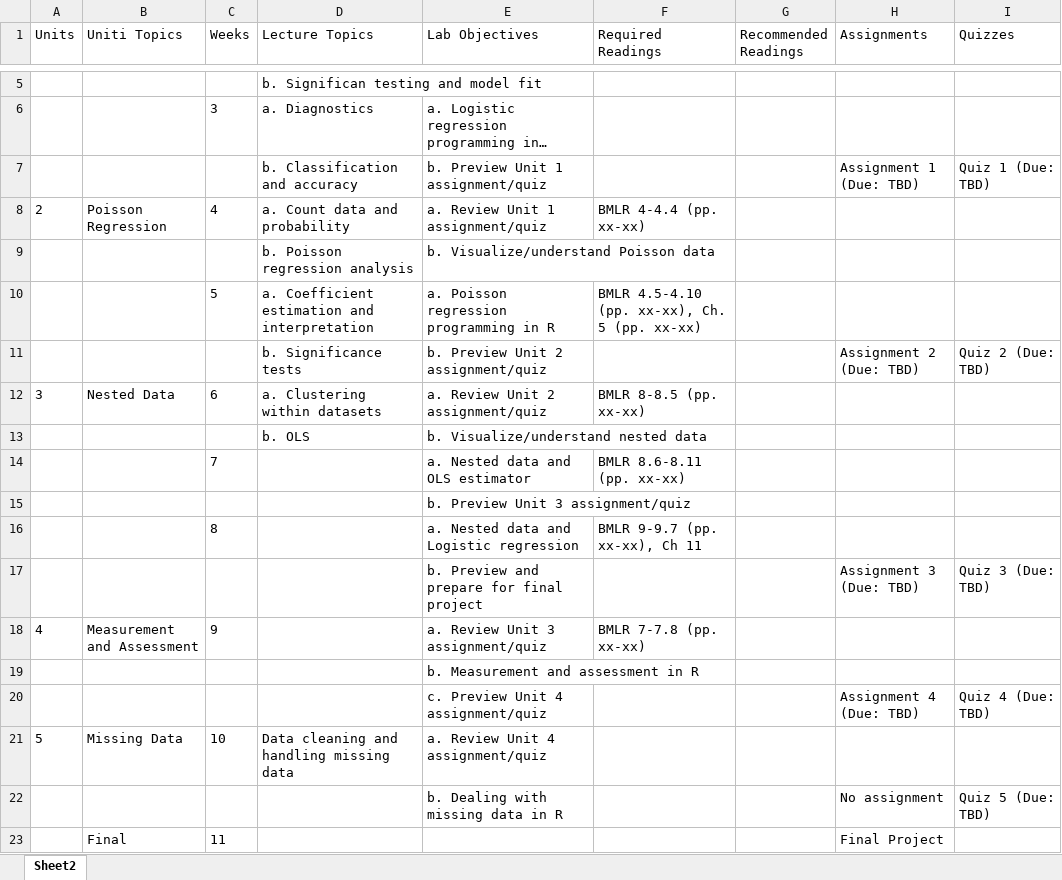
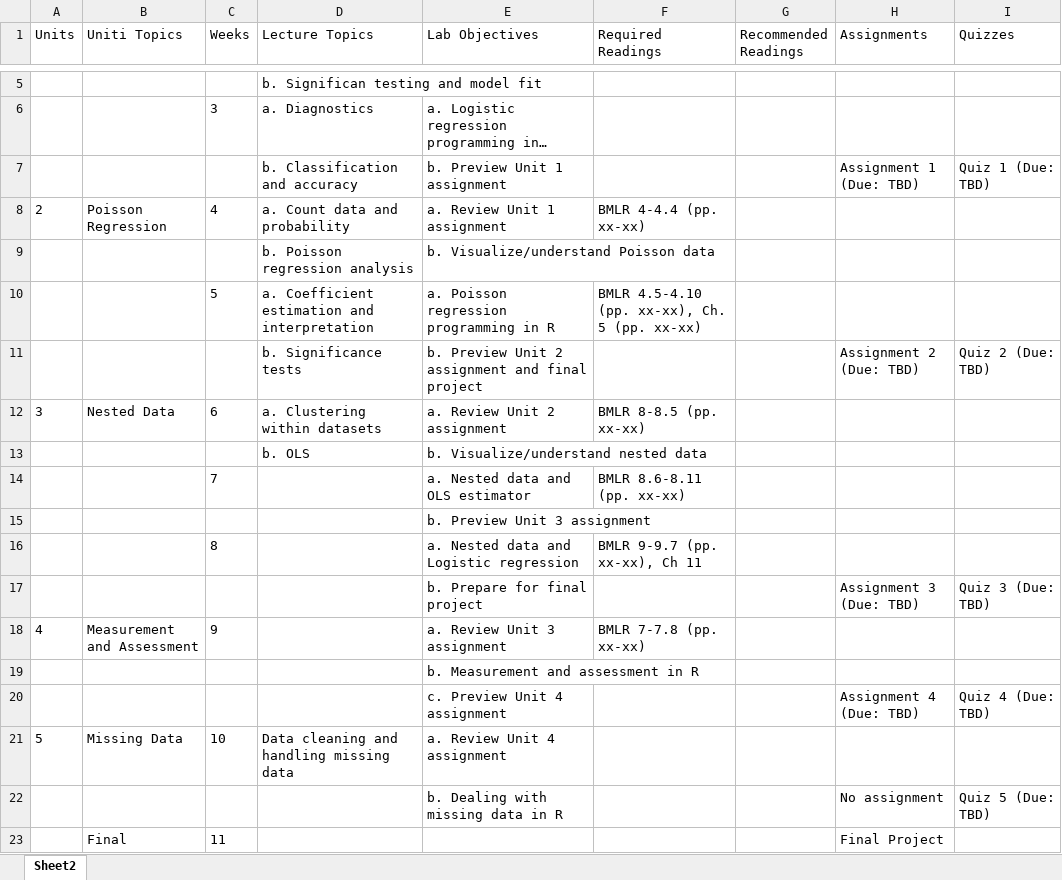
Before and after one commit to uo-educ-quant/645, an Excel workbook: data/syllabus645.xlsx, sheet Sheet2, drawn as a sheet; only a part is shown, gaps mark what is left out; long unchanged cells end in …; values as stored, in another font and other column widths than the file's, no borders; the diff names each change by its address in the sheet, - before the commit and + after, or states it on an @@ line.

Commit message:
updating final & datasets

```diff
--- a/data/syllabus645.xlsx (sheet Sheet2)
+++ b/data/syllabus645.xlsx (sheet Sheet2)
-E7 (Lab Objectives): b. Preview Unit 1 assignment/quiz
+E7 (Lab Objectives): b. Preview Unit 1 assignment
-E8 (Lab Objectives): a. Review Unit 1 assignment/quiz
+E8 (Lab Objectives): a. Review Unit 1 assignment
-E11 (Lab Objectives): b. Preview Unit 2 assignment/quiz
+E11 (Lab Objectives): b. Preview Unit 2 assignment and final project
-E12 (Lab Objectives): a. Review Unit 2 assignment/quiz
+E12 (Lab Objectives): a. Review Unit 2 assignment
-E15 (Lab Objectives): b. Preview Unit 3 assignment/quiz
+E15 (Lab Objectives): b. Preview Unit 3 assignment
-E17 (Lab Objectives): b. Preview and prepare for final project
+E17 (Lab Objectives): b. Prepare for final project
-E18 (Lab Objectives): a. Review Unit 3 assignment/quiz
+E18 (Lab Objectives): a. Review Unit 3 assignment
-E20 (Lab Objectives): c. Preview Unit 4 assignment/quiz
+E20 (Lab Objectives): c. Preview Unit 4 assignment
-E21 (Lab Objectives): a. Review Unit 4 assignment/quiz
+E21 (Lab Objectives): a. Review Unit 4 assignment
```
Also changed, not shown: 7 other files.
